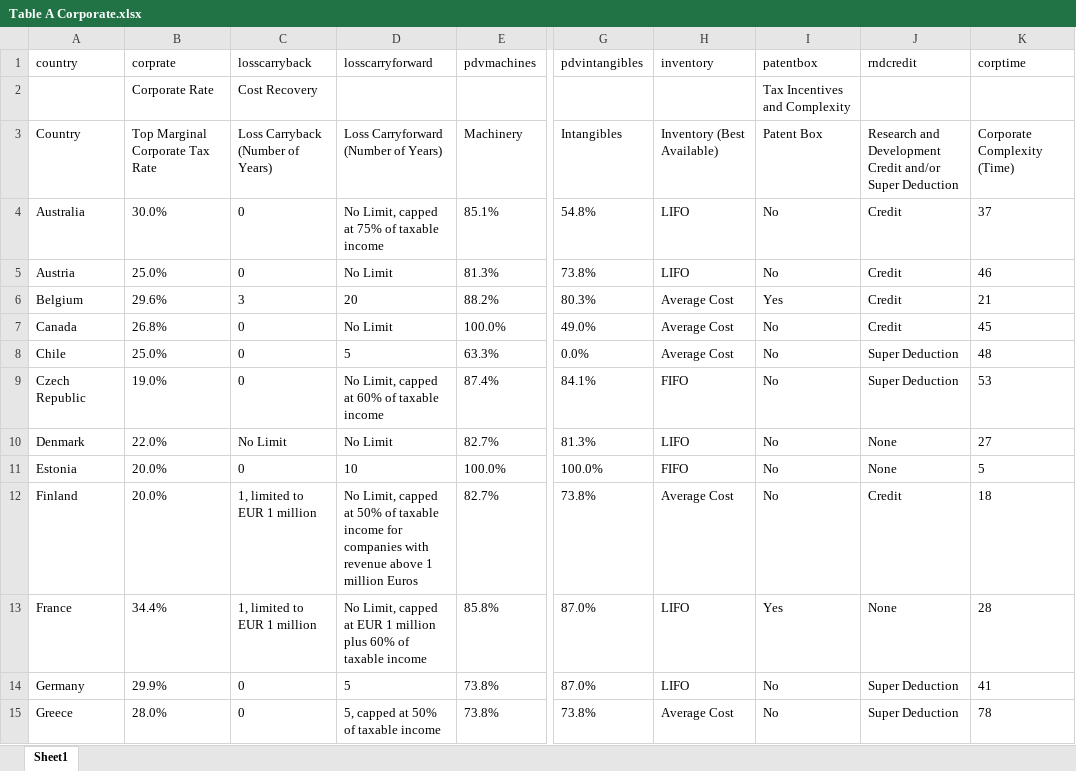
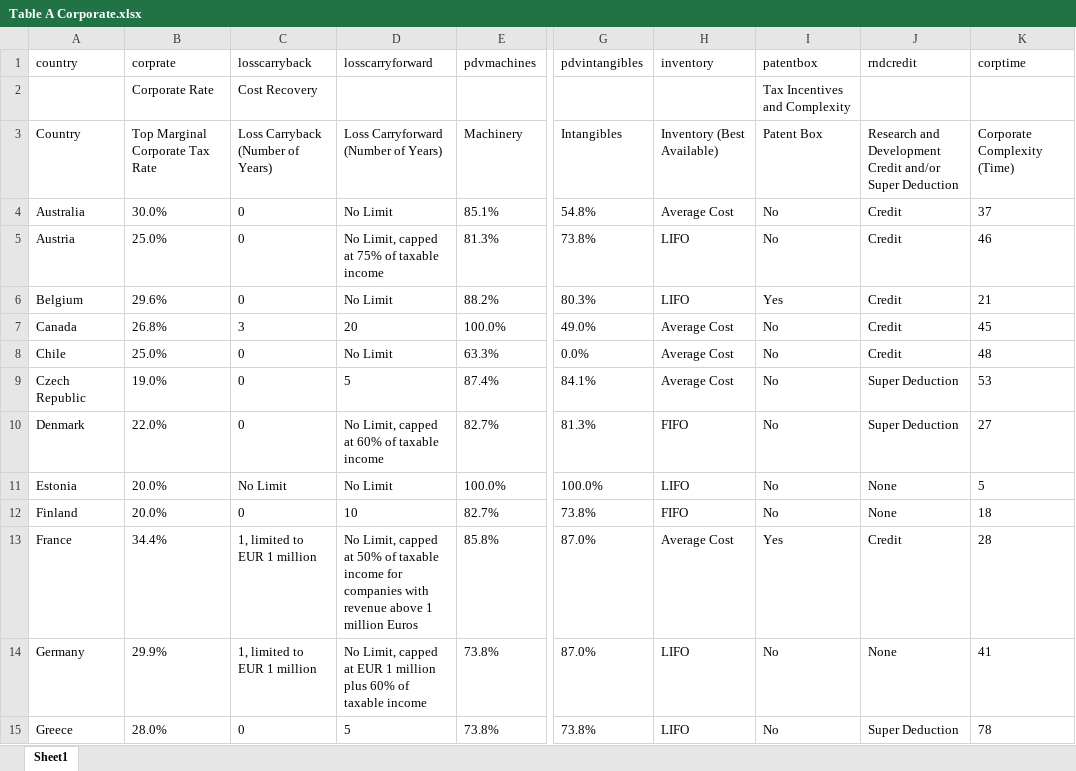
Before and after one commit to TaxFoundation/international-tax-competitiveness-index, an Excel workbook: final-outputs/Table A Corporate.xlsx, sheet Sheet1, drawn as a sheet; only a part is shown, gaps mark what is left out; values as stored, in another font and other column widths than the file's, no borders; the diff covers the shown part only; the diff names each change by its address in the sheet, - before the commit and + after, or states it on an @@ line.

```diff
--- a/final-outputs/Table A Corporate.xlsx (sheet Sheet1)
+++ b/final-outputs/Table A Corporate.xlsx (sheet Sheet1)
-D4 (losscarryforward): No Limit, capped at 75% of taxable income
+D4 (losscarryforward): No Limit
-H4 (inventory): LIFO
+H4 (inventory): Average Cost
-D5 (losscarryforward): No Limit
+D5 (losscarryforward): No Limit, capped at 75% of taxable income
-C6 (losscarryback): 3
+C6 (losscarryback): 0
-D6 (losscarryforward): 20
+D6 (losscarryforward): No Limit
-H6 (inventory): Average Cost
+H6 (inventory): LIFO
-C7 (losscarryback): 0
+C7 (losscarryback): 3
-D7 (losscarryforward): No Limit
+D7 (losscarryforward): 20
-D8 (losscarryforward): 5
+D8 (losscarryforward): No Limit
-J8 (rndcredit): Super Deduction
+J8 (rndcredit): Credit
-D9 (losscarryforward): No Limit, capped at 60% of taxable income
+D9 (losscarryforward): 5
-H9 (inventory): FIFO
+H9 (inventory): Average Cost
-C10 (losscarryback): No Limit
+C10 (losscarryback): 0
-D10 (losscarryforward): No Limit
+D10 (losscarryforward): No Limit, capped at 60% of taxable income
-H10 (inventory): LIFO
+H10 (inventory): FIFO
-J10 (rndcredit): None
+J10 (rndcredit): Super Deduction
-C11 (losscarryback): 0
+C11 (losscarryback): No Limit
-D11 (losscarryforward): 10
+D11 (losscarryforward): No Limit
-H11 (inventory): FIFO
+H11 (inventory): LIFO
-C12 (losscarryback): 1, limited to EUR 1 million
+C12 (losscarryback): 0
-D12 (losscarryforward): No Limit, capped at 50% of taxable income for companies with revenue above 1 million Euros
+D12 (losscarryforward): 10
-H12 (inventory): Average Cost
+H12 (inventory): FIFO
-J12 (rndcredit): Credit
+J12 (rndcredit): None
-D13 (losscarryforward): …capped at EUR 1 million plus 60% of taxable income
+D13 (losscarryforward): …capped at 50% of taxable income for companies with revenue above 1 million Euros
-H13 (inventory): LIFO
+H13 (inventory): Average Cost
-J13 (rndcredit): None
+J13 (rndcredit): Credit
-C14 (losscarryback): 0
+C14 (losscarryback): 1, limited to EUR 1 million
-D14 (losscarryforward): 5
+D14 (losscarryforward): No Limit, capped at EUR 1 million plus 60% of taxable income
-J14 (rndcredit): Super Deduction
+J14 (rndcredit): None
-D15 (losscarryforward): 5, capped at 50% of taxable income
+D15 (losscarryforward): 5
-H15 (inventory): Average Cost
+H15 (inventory): LIFO
```
Also changed, not shown: 63 edited cells and cell formats elsewhere in this sheet, final-outputs/Table B Individual.xlsx, final-outputs/Table C Consumption.xlsx, 6 other files.
